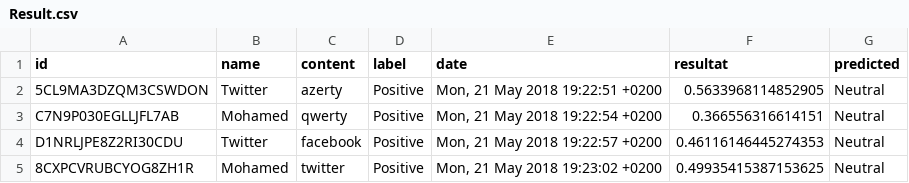
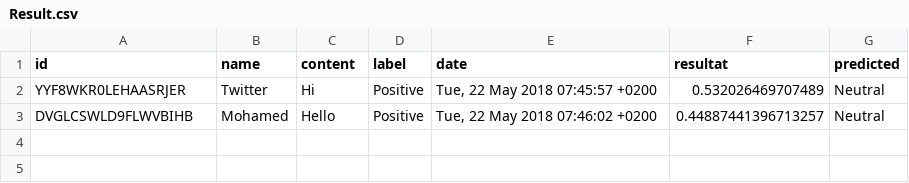
Before and after one commit to mbenhamd/twitter-analysis-mas, a CSV file: Result.csv, drawn as a sheet.

```diff
--- a/Result.csv
+++ b/Result.csv
@@ -1,5 +1,3 @@
 id,name,content,label,date,resultat,predicted
-5CL9MA3DZQM3CSWDON,Twitter,azerty,Positive,"Mon, 21 May 2018 19:22:51 +0200",0.5633968114852905,Neutral
-C7N9P030EGLLJFL7AB,Mohamed,qwerty,Positive,"Mon, 21 May 2018 19:22:54 +0200",0.366556316614151,Neutral
-D1NRLJPE8Z2RI30CDU,Twitter,facebook,Positive,"Mon, 21 May 2018 19:22:57 +0200",0.46116146445274353,Neutral
-8CXPCVRUBCYOG8ZH1R,Mohamed,twitter,Positive,"Mon, 21 May 2018 19:23:02 +0200",0.49935415387153625,Neutral
+YYF8WKR0LEHAASRJER,Twitter,Hi,Positive,"Tue, 22 May 2018 07:45:57 +0200",0.532026469707489,Neutral
+DVGLCSWLD9FLWVBIHB,Mohamed,Hello,Positive,"Tue, 22 May 2018 07:46:02 +0200",0.44887441396713257,Neutral
```
Also changed, not shown: 8 other files.
